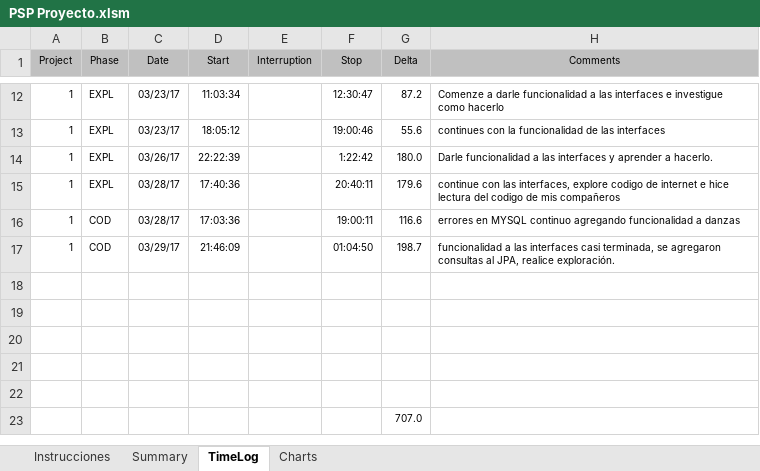
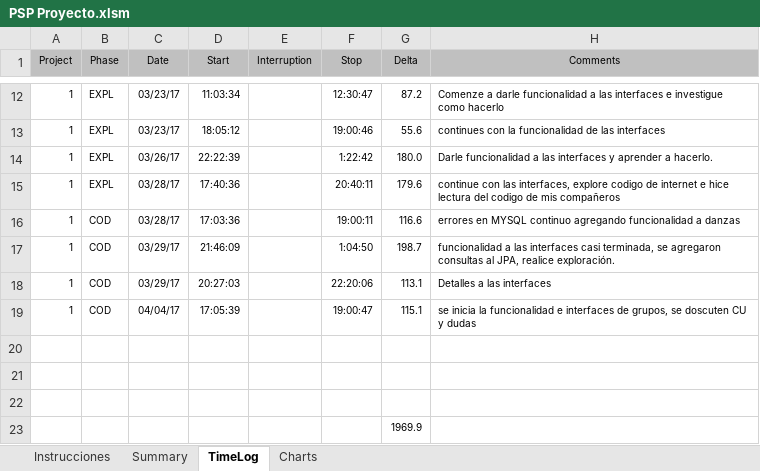
Before and after one commit to missaelx/Sistema-de-gesti-n-AREDEspacio, an Excel workbook: PSPs/Andrés/PSP Proyecto.xlsm, sheet TimeLog, drawn as a sheet; only a part is shown, gaps mark what is left out; values as stored, in another font and other column widths than the file's, no borders; removed rows and columns are numbered as before the commit, all else as after; the diff names each change by its address in the sheet, - before the commit and + after, or states it on an @@ line.

Commit message:
interfaces de danzas modificadas, correciones a alumnos, adicion  de interfaces

```diff
--- a/PSPs/Andrés/PSP Proyecto.xlsm (sheet TimeLog)
+++ b/PSPs/Andrés/PSP Proyecto.xlsm (sheet TimeLog)
-F17 (Stop): 01:04:50
+F17 (Stop): 1:04:50
+row 18: 1 | COD | 03/29/17 | 20:27:03 |  | 22:20:06 | 113.1 | Detalles a las interfaces
+row 19: 1 | COD | 04/04/17 | 17:05:39 |  | 19:00:47 | 115.1 | se inicia la funcionalidad e interfaces de grupos, se doscuten CU y dudas
-row 21: (empty)
-row 22: (empty)
-G23 (Delta): 707.0
+G23 (Delta): 1969.9
```
Also changed, not shown: 22 other files.
